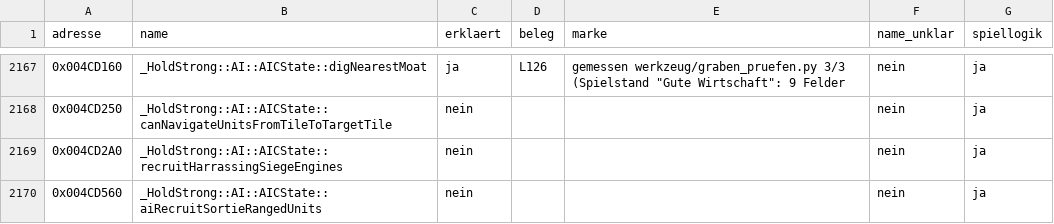
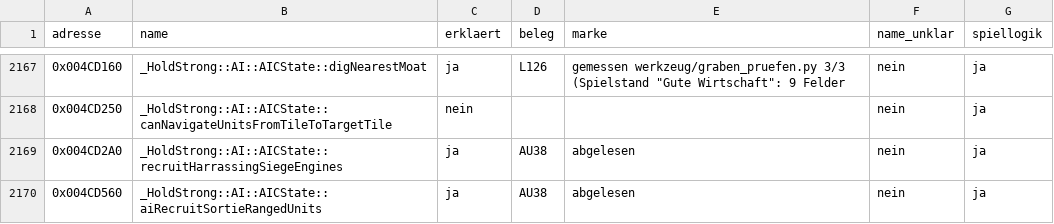
Before and after one commit to DanielFleger/Selfaware-AI, a CSV file: daten/auge_abdeckung_funktionen.csv, drawn as a sheet; only a part is shown, gaps mark what is left out; the diff covers the shown part only.

Commit message:
B-267: restliche gelesene Einheitenfelder erklaert

```diff
--- a/daten/auge_abdeckung_funktionen.csv
+++ b/daten/auge_abdeckung_funktionen.csv
@@ -2168,3 +2168,3 @@
 0x004CD250;_HoldStrong::AI::AICState::canNavigateUnitsFromTileToTargetTile;nein;;;nein;ja
-0x004CD2A0;_HoldStrong::AI::AICState::recruitHarrassingSiegeEngines;nein;;;nein;ja
-0x004CD560;_HoldStrong::AI::AICState::aiRecruitSortieRangedUnits;nein;;;nein;ja
+0x004CD2A0;_HoldStrong::AI::AICState::recruitHarrassingSiegeEngines;ja;AU38;abgelesen;nein;ja
+0x004CD560;_HoldStrong::AI::AICState::aiRecruitSortieRangedUnits;ja;AU38;abgelesen;nein;ja
```
Also changed, not shown: 74 edited cells elsewhere in this file, daten/auge_abdeckung_felder.csv, 3 other files.
